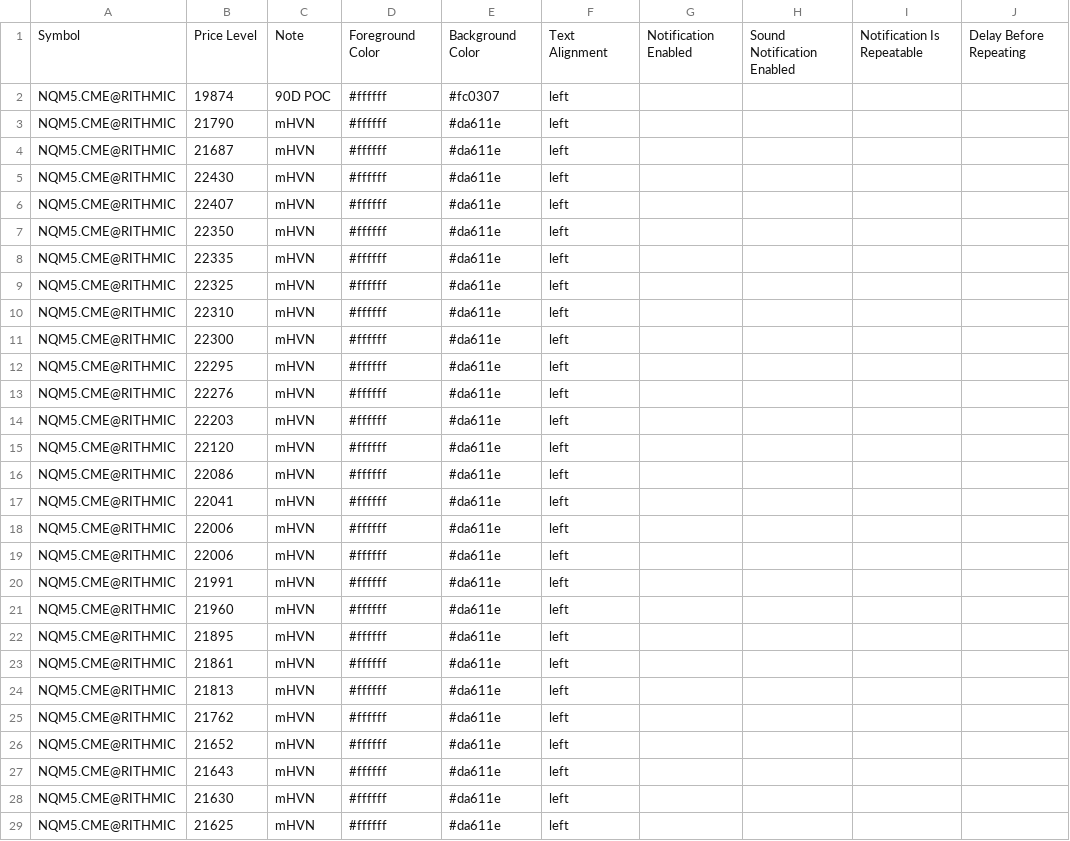
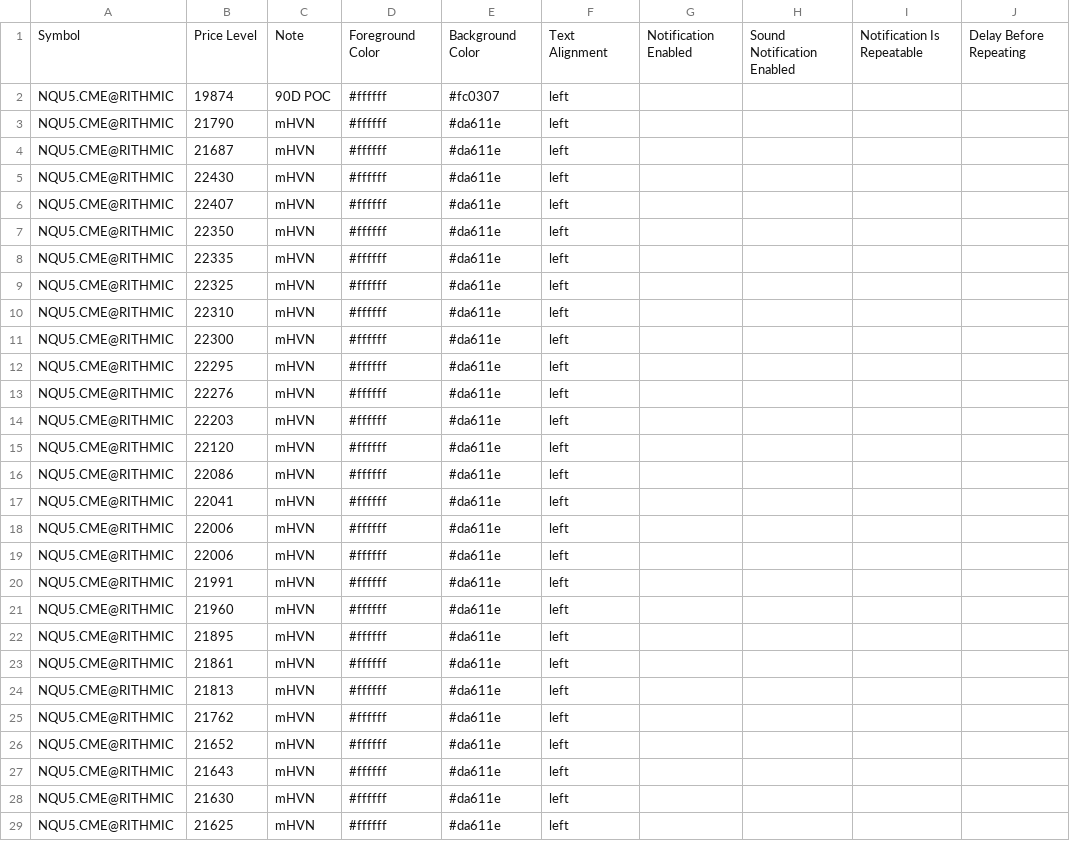
Before and after one commit to Thinkwithbookmap/Cloud-notes, a CSV file: NQ.csv, drawn as a sheet; only a part is shown; the diff covers the shown part only; the diff names each change by its address in the sheet, - before the commit and + after, or states it on an @@ line.

Commit message:
Update NQ.csv
Rolled to U25

```diff
--- a/NQ.csv
+++ b/NQ.csv
-A2:A29: NQM5.CME@RITHMIC
+A2:A29: NQU5.CME@RITHMIC
```
Also changed, not shown: 124 edited cells elsewhere in this file.
